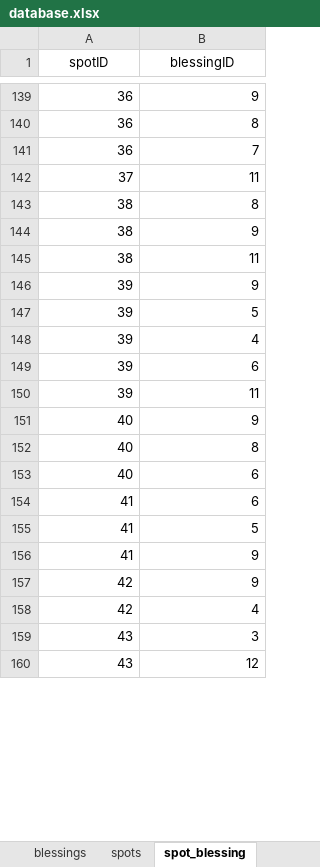
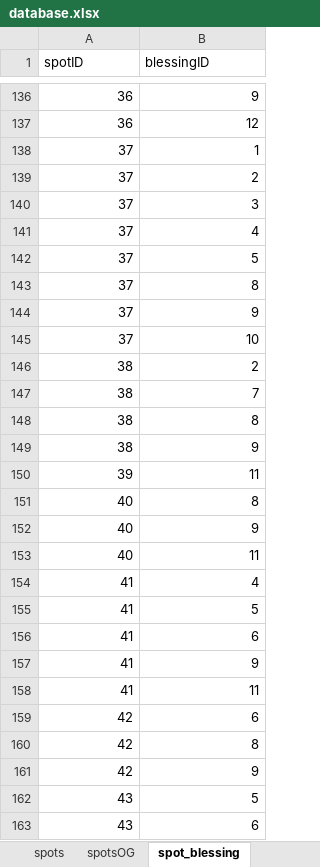
Before and after one commit to linq29/12MODE, an Excel workbook: database.xlsx, sheet spot_blessing, drawn as a sheet; only a part is shown, gaps mark what is left out; values as stored, in another font and other column widths than the file's, no borders; removed rows and columns are numbered as before the commit, all else as after; the diff covers the shown part only; the diff names each change by its address in the sheet, - before the commit and + after, or states it on an @@ line.

Commit message:
update: spotID25~48

```diff
--- a/database.xlsx (sheet spot_blessing)
+++ b/database.xlsx (sheet spot_blessing)
+sheet tab: spotsOG
-A1:B1 alignment: center
+A1:B1 alignment: left
-B137 (blessingID): 8
+B137 (blessingID): 12
-row 141: 36 | 7
-B138 (blessingID): 11
+B138 (blessingID): 1
+row 139: 37 | 2
+row 140: 37 | 3
+row 141: 37 | 4
+row 142: 37 | 5
+row 143: 37 | 8
+row 144: 37 | 9
+row 145: 37 | 10
+row 146: 38 | 2
+row 147: 38 | 7
-row 145: 38 | 11
-row 146: 39 | 9
-row 147: 39 | 5
-row 148: 39 | 4
-row 149: 39 | 6
+row 151: 40 | 8
-B153 (blessingID): 8
+B153 (blessingID): 11
-row 153: 40 | 6
+row 154: 41 | 4
+row 158: 41 | 11
+row 159: 42 | 6
+row 160: 42 | 8
-row 158: 42 | 4
-B162 (blessingID): 3
+B162 (blessingID): 5
-B163 (blessingID): 12
+B163 (blessingID): 6
```
Also changed, not shown: 12 added rows, 10 removed rows, 47 moved rows and 8 edited cells elsewhere in this sheet, sheet spots, sheet blessings, 6 other files.
